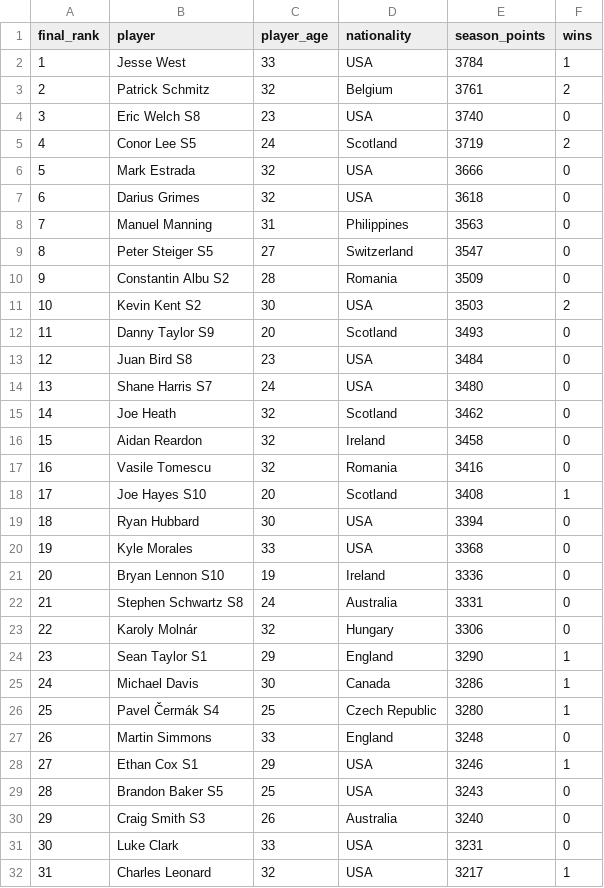
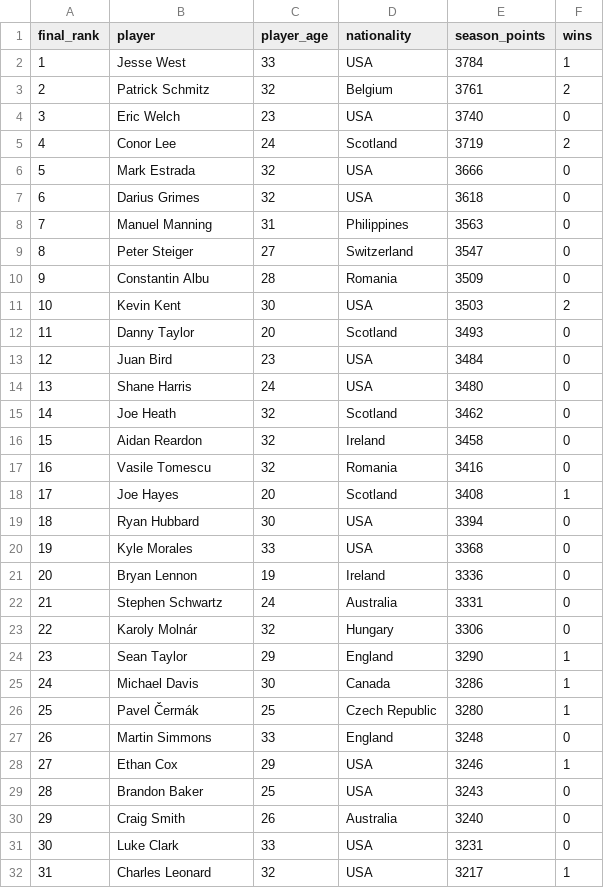
Before and after one commit to zt-robinson/GreenBook, a CSV file: prehistory/reports/regular_seasons/season_10/season_10_final_ranking.csv, drawn as a sheet; only a part is shown; the diff covers the shown part only.

Commit message:
Fix duplicate player names: rename Christian Henry S6 to Julien Dupont S6 and fix John Johnson duplicates in season 5

```diff
--- a/prehistory/reports/regular_seasons/season_10/season_10_final_ranking.csv
+++ b/prehistory/reports/regular_seasons/season_10/season_10_final_ranking.csv
@@ -3,4 +3,4 @@ final_rank,player,player_age,nationality,season_points,wins
 2,Patrick Schmitz,32,Belgium,3761,2
-3,Eric Welch S8,23,USA,3740,0
-4,Conor Lee S5,24,Scotland,3719,2
+3,Eric Welch,23,USA,3740,0
+4,Conor Lee,24,Scotland,3719,2
 5,Mark Estrada,32,USA,3666,0
@@ -8,8 +8,8 @@ final_rank,player,player_age,nationality,season_points,wins
 7,Manuel Manning,31,Philippines,3563,0
-8,Peter Steiger S5,27,Switzerland,3547,0
-9,Constantin Albu S2,28,Romania,3509,0
-10,Kevin Kent S2,30,USA,3503,2
-11,Danny Taylor S9,20,Scotland,3493,0
-12,Juan Bird S8,23,USA,3484,0
-13,Shane Harris S7,24,USA,3480,0
+8,Peter Steiger,27,Switzerland,3547,0
+9,Constantin Albu,28,Romania,3509,0
+10,Kevin Kent,30,USA,3503,2
+11,Danny Taylor,20,Scotland,3493,0
+12,Juan Bird,23,USA,3484,0
+13,Shane Harris,24,USA,3480,0
 14,Joe Heath,32,Scotland,3462,0
@@ -17,15 +17,15 @@ final_rank,player,player_age,nationality,season_points,wins
 16,Vasile Tomescu,32,Romania,3416,0
-17,Joe Hayes S10,20,Scotland,3408,1
+17,Joe Hayes,20,Scotland,3408,1
 18,Ryan Hubbard,30,USA,3394,0
 19,Kyle Morales,33,USA,3368,0
-20,Bryan Lennon S10,19,Ireland,3336,0
-21,Stephen Schwartz S8,24,Australia,3331,0
+20,Bryan Lennon,19,Ireland,3336,0
+21,Stephen Schwartz,24,Australia,3331,0
 22,Karoly Molnár,32,Hungary,3306,0
-23,Sean Taylor S1,29,England,3290,1
+23,Sean Taylor,29,England,3290,1
 24,Michael Davis,30,Canada,3286,1
-25,Pavel Čermák S4,25,Czech Republic,3280,1
+25,Pavel Čermák,25,Czech Republic,3280,1
 26,Martin Simmons,33,England,3248,0
-27,Ethan Cox S1,29,USA,3246,1
-28,Brandon Baker S5,25,USA,3243,0
-29,Craig Smith S3,26,Australia,3240,0
+27,Ethan Cox,29,USA,3246,1
+28,Brandon Baker,25,USA,3243,0
+29,Craig Smith,26,Australia,3240,0
 30,Luke Clark,33,USA,3231,0
```
Also changed, not shown: 88 edited cells elsewhere in this file, prehistory/reports/regular_seasons/season_5/season_5_final_ranking.csv, prehistory/reports/regular_seasons/season_6/season_6_final_ranking.csv, 28 other files.
